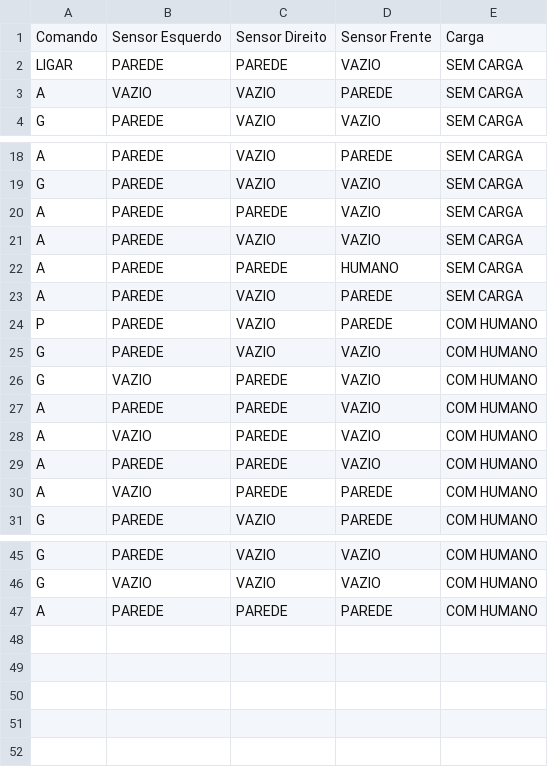
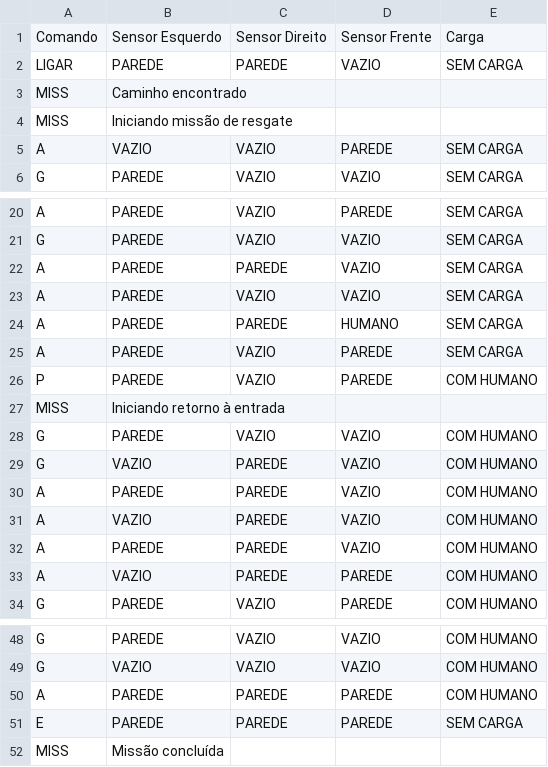
Before and after one commit to Vinicius-Quadros/robo_salvamento-, a CSV file: log_robo.csv, drawn as a sheet; only a part is shown, gaps mark what is left out; the diff names each change by its address in the sheet, - before the commit and + after, or states it on an @@ line.

```diff
--- a/log_robo.csv
+++ b/log_robo.csv
+row 3: MISS | Caminho encontrado
+row 4: MISS | Iniciando missão de resgate
+row 27: MISS | Iniciando retorno à entrada
+row 51: E | PAREDE | PAREDE | PAREDE | SEM CARGA
+row 52: MISS | Missão concluída
```
Also changed, not shown: 1 other file.
